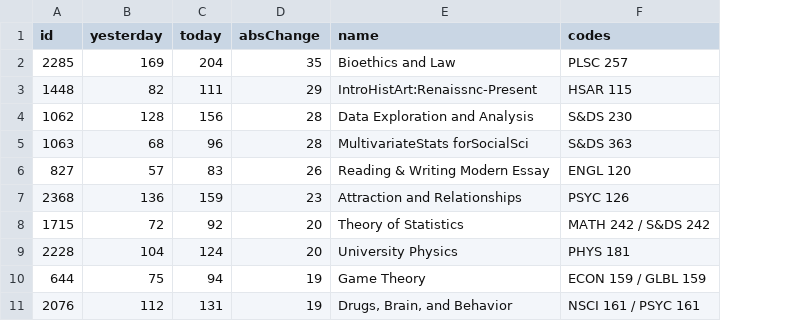
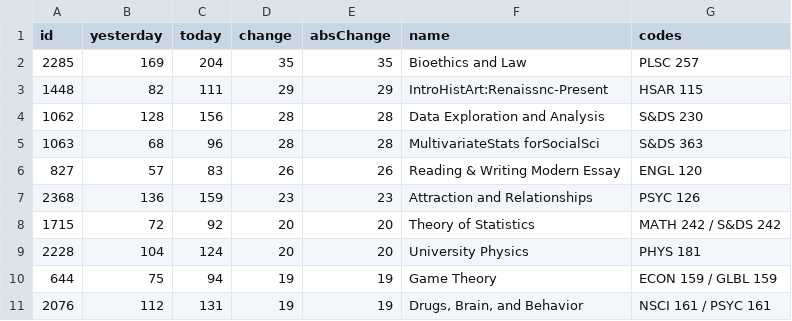
Before and after one commit to iamdanzhao/iamdanzhao.github.io, a CSV file: topcourses/trending.csv, drawn as a sheet; the diff names each change by its address in the sheet, - before the commit and + after, or states it on an @@ line.

```diff
--- a/topcourses/trending.csv
+++ b/topcourses/trending.csv
+column D (change), rows 2-11: 35 | 29 | 28 | 28 | 26 | 23 | 20 | 20 | 19 | 19
```
Also changed, not shown: topcourses/seminars.csv, 3 other files.
